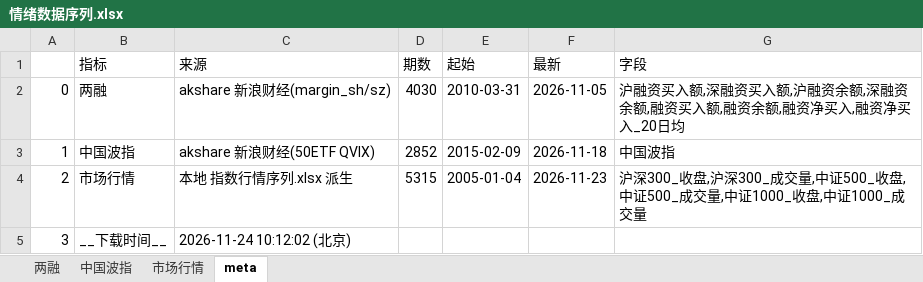
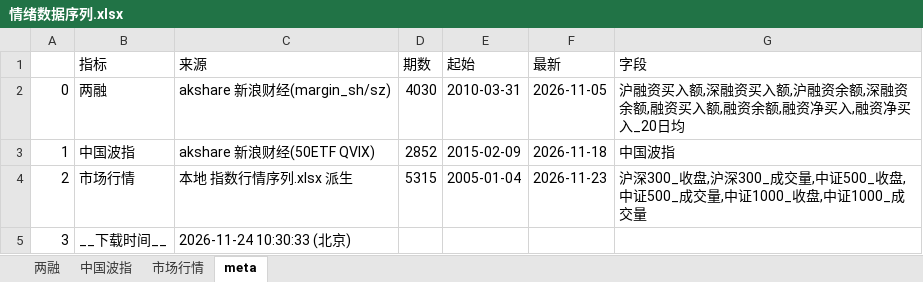
Before and after one commit to cyb80/Trent, an Excel workbook: data/情绪数据序列.xlsx, sheet meta, drawn as a sheet; values as stored, in another font and other column widths than the file's, no borders; the diff names each change by its address in the sheet, - before the commit and + after, or states it on an @@ line.

```diff
--- a/data/情绪数据序列.xlsx (sheet meta)
+++ b/data/情绪数据序列.xlsx (sheet meta)
-C5 (来源): 2026-11-24 10:12:02 (北京)
+C5 (来源): 2026-11-24 10:30:33 (北京)
```
Also changed, not shown: 10 other files.
